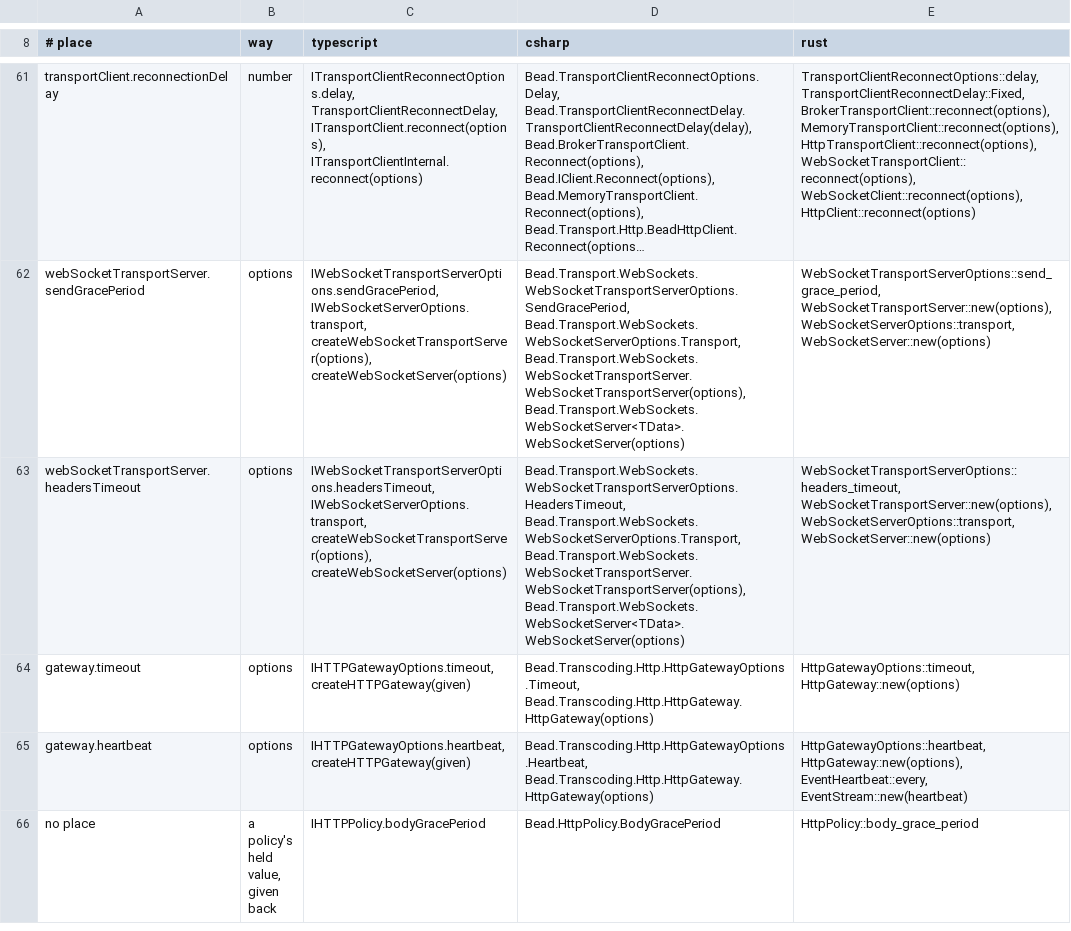
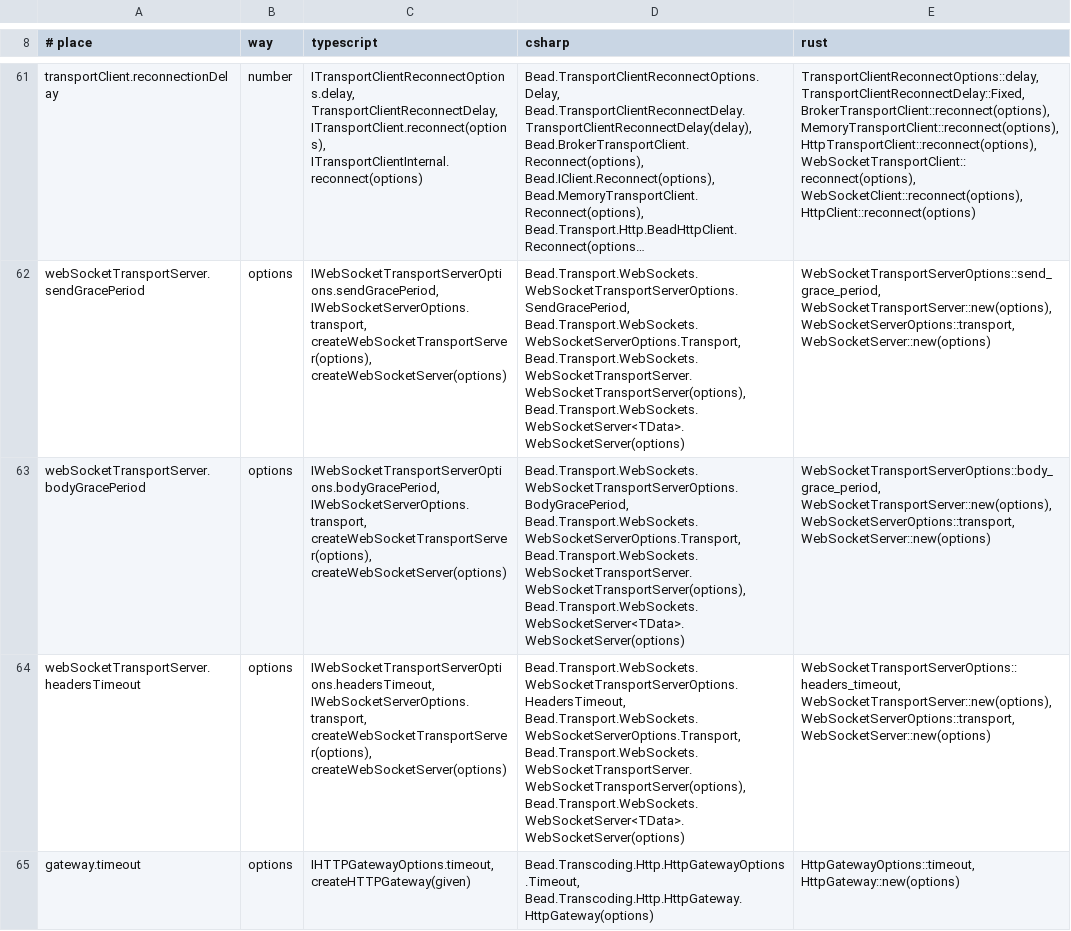
Before and after one commit to francisdesjardins/bead, a TSV file: tools/durations.tsv, drawn as a sheet; only a part is shown, gaps mark what is left out; the shorter side is filled out with more unchanged rows; long unchanged cells end in …; the diff names each change by its address in the sheet, - before the commit and + after, or states it on an @@ line.

Commit message:
feat(rust): meter a WebSocket's frames below tungstenite, split into frames of 64 KiB
The meter takes Stamped's place on both ends, the budget casts off with 1013, and with them land
the place webSocketTransportServer.bodyGracePeriod and websocket-frames as a fuzz twin.

```diff
--- a/tools/durations.tsv
+++ b/tools/durations.tsv
+row 63: webSocketTransportServer.bodyGracePeriod | options | IWebSocketTransportServerOptions.bodyGracePeriod, IWebSocketServerOptions.transport, createWebSocketTransportServer(options), createWebSocketServer(options) | Bead.Transport.WebSockets.WebSocketTransportServerOptions.BodyGracePeriod, Bead.Transport.WebSockets.WebSocketServerOptions.Transport, Bead.Transport.WebSockets.WebSocketTransportServer.WebSocketTransportServer(options), Bead.Transport.WebSockets.WebSocketServer<TData>.WebSocketServer(options) | WebSocketTransportServerOptions::body_grace_period, WebSocketTransportServer::new(options), WebSocketServerOptions::transport, WebSocketServer::new(options)
```
Also changed, not shown: tools/names.tsv, 36 other files.
